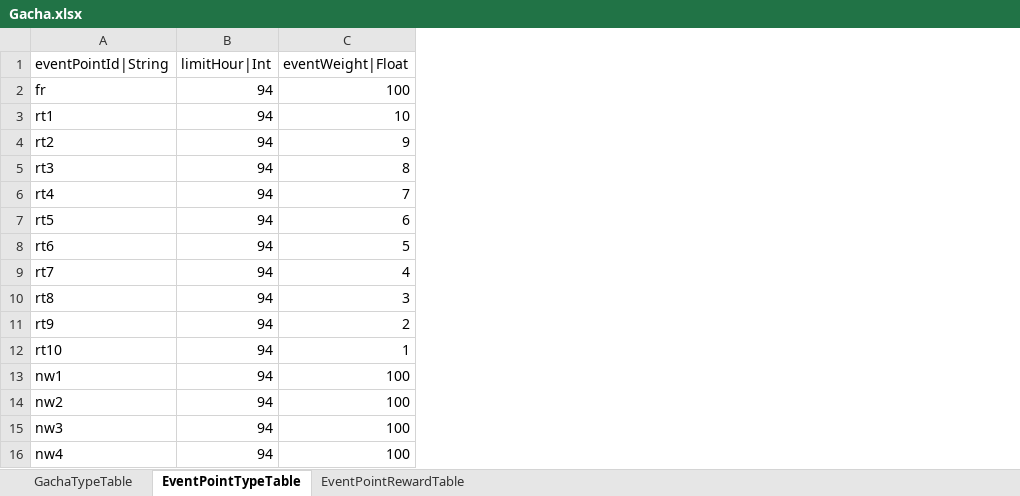
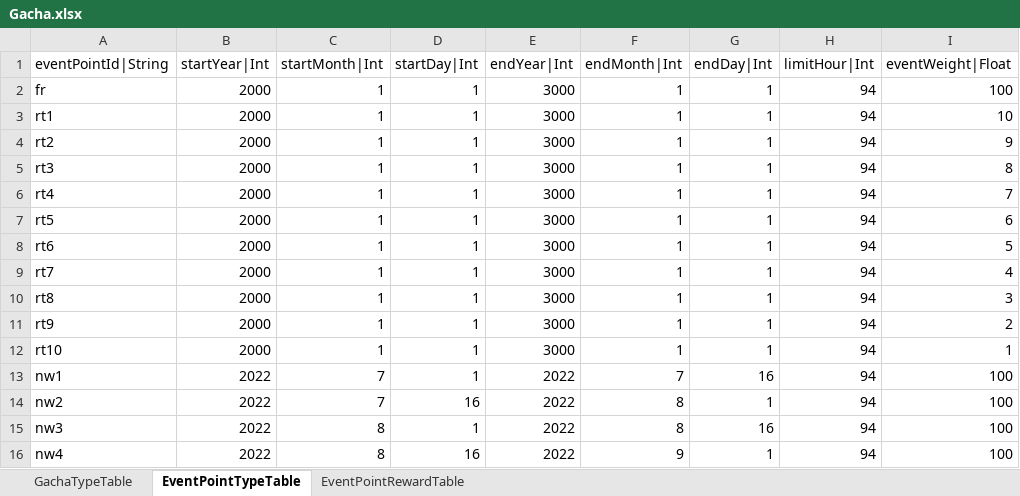
Before and after one commit to hayannal/ProjectNameless, an Excel workbook: Excel/Gacha.xlsx, sheet EventPointTypeTable, drawn as a sheet; only a part is shown; values as stored, in another font and other column widths than the file's, no borders; the diff names each change by its address in the sheet, - before the commit and + after, or states it on an @@ line.

```diff
--- a/Excel/Gacha.xlsx (sheet EventPointTypeTable)
+++ b/Excel/Gacha.xlsx (sheet EventPointTypeTable)
+column B (startYear|Int), rows 2-16: 2000 | 2000 | 2000 | 2000 | 2000 | 2000 | 2000 | 2000 | 2000 | 2000 | 2000 | 2022 | 2022 | 2022 | 2022
+column C (startMonth|Int), rows 2-16: 1 | 1 | 1 | 1 | 1 | 1 | 1 | 1 | 1 | 1 | 1 | 7 | 7 | 8 | 8
+column D (startDay|Int), rows 2-16: 1 | 1 | 1 | 1 | 1 | 1 | 1 | 1 | 1 | 1 | 1 | 1 | 16 | 1 | 16
+column E (endYear|Int), rows 2-16: 3000 | 3000 | 3000 | 3000 | 3000 | 3000 | 3000 | 3000 | 3000 | 3000 | 3000 | 2022 | 2022 | 2022 | 2022
+column F (endMonth|Int), rows 2-16: 1 | 1 | 1 | 1 | 1 | 1 | 1 | 1 | 1 | 1 | 1 | 7 | 8 | 8 | 9
+column G (endDay|Int), rows 2-16: 1 | 1 | 1 | 1 | 1 | 1 | 1 | 1 | 1 | 1 | 1 | 16 | 1 | 16 | 1
```
Also changed, not shown: 1 other file.
